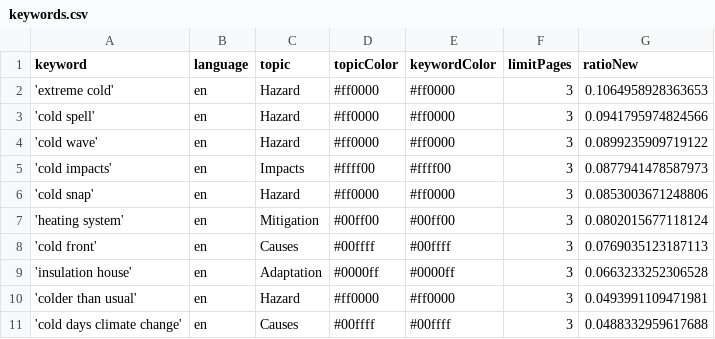
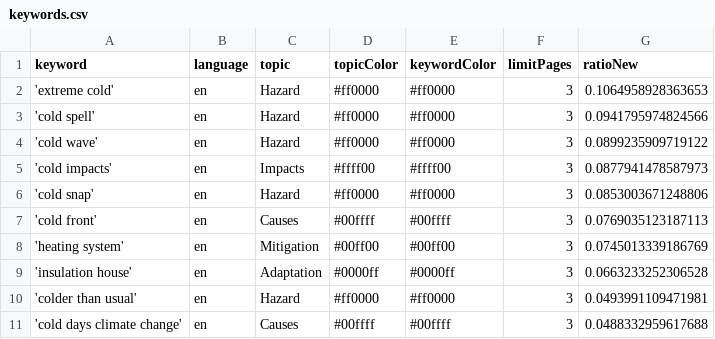
Before and after one commit to JW-news/ColdIsComing, a CSV file: keywords.csv, drawn as a sheet.

```diff
--- a/keywords.csv
+++ b/keywords.csv
@@ -6,4 +6,4 @@ keyword,language,topic,topicColor,keywordColor,limitPages,ratioNew
 'cold snap',en,Hazard,#ff0000,#ff0000,3,0.0853003671248806
-'heating system',en,Mitigation,#00ff00,#00ff00,3,0.0802015677118124
 'cold front',en,Causes,#00ffff,#00ffff,3,0.0769035123187113
+'heating system',en,Mitigation,#00ff00,#00ff00,3,0.0745013339186769
 'insulation house',en,Adaptation,#0000ff,#0000ff,3,0.0663233252306528
```
Also changed, not shown: csv/news_2026_01.csv.
